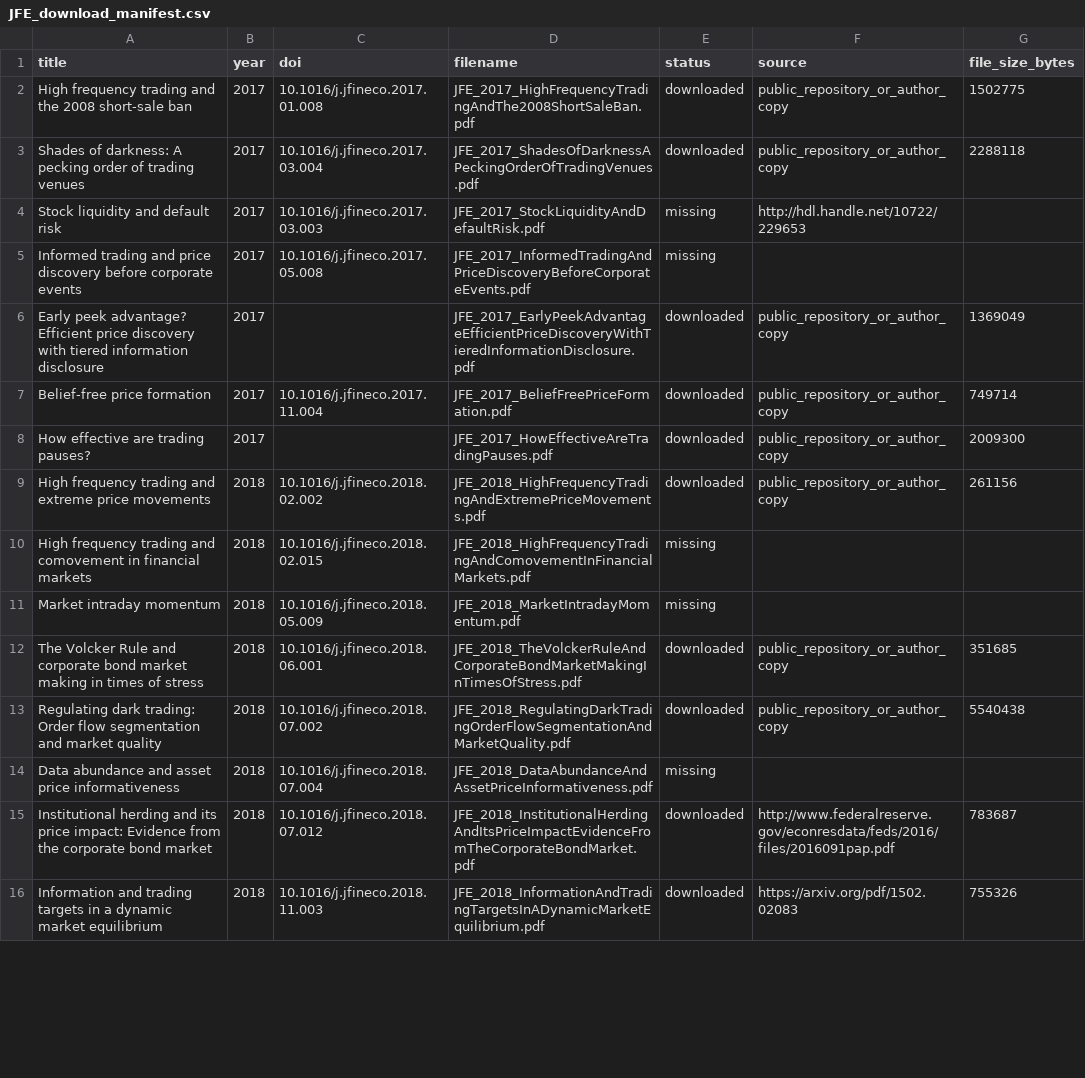
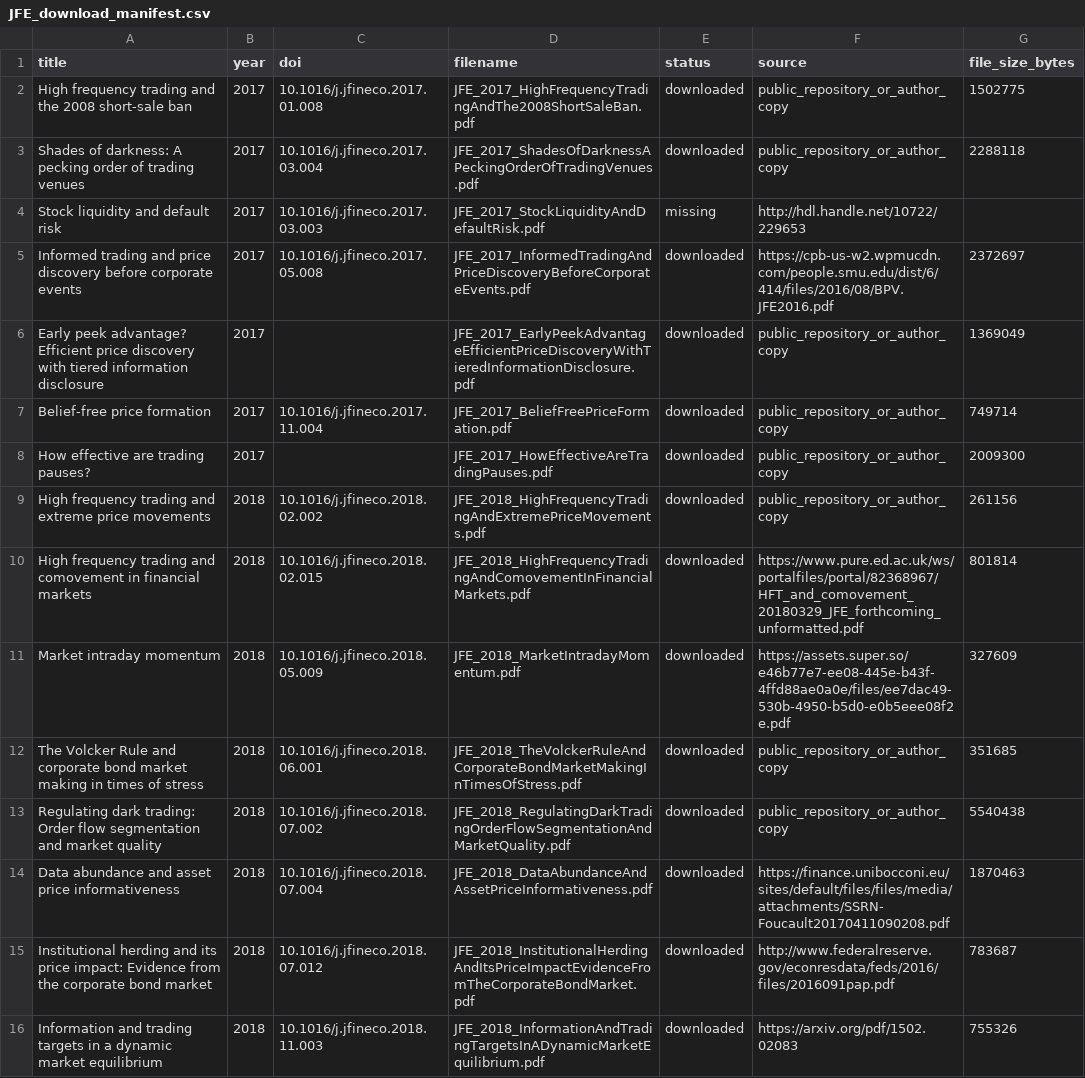
Before and after one commit to RyanQiu2/research_report_abbr, a CSV file: papers/JFE_download_manifest.csv, drawn as a sheet; only a part is shown; the diff covers the shown part only.

```diff
--- a/papers/JFE_download_manifest.csv
+++ b/papers/JFE_download_manifest.csv
@@ -4,3 +4,3 @@ Shades of darkness: A pecking order of trading venues,2017,10.1016/j.jfineco.201
 Stock liquidity and default risk,2017,10.1016/j.jfineco.2017.03.003,JFE_2017_StockLiquidityAndDefaultRisk.pdf,missing,http://hdl.handle.net/10722/229653,
-Informed trading and price discovery before corporate events,2017,10.1016/j.jfineco.2017.05.008,JFE_2017_InformedTradingAndPriceDiscoveryBeforeCorporateEvents.pdf,missing,"",
+Informed trading and price discovery before corporate events,2017,10.1016/j.jfineco.2017.05.008,JFE_2017_InformedTradingAndPriceDiscoveryBeforeCorporateEvents.pdf,downloaded,https://cpb-us-w2.wpmucdn.com/people.smu.edu/dist/6/414/files/2016/08/BPV.JFE2016.pdf,2372697
 Early peek advantage? Efficient price discovery with tiered information disclosure,2017,,JFE_2017_EarlyPeekAdvantageEfficientPriceDiscoveryWithTieredInformationDisclosure.pdf,downloaded,public_repository_or_author_copy,1369049
@@ -9,7 +9,7 @@ How effective are trading pauses?,2017,,JFE_2017_HowEffectiveAreTradingPauses.pd
 High frequency trading and extreme price movements,2018,10.1016/j.jfineco.2018.02.002,JFE_2018_HighFrequencyTradingAndExtremePriceMovements.pdf,downloaded,public_repository_or_author_copy,261156
-High frequency trading and comovement in financial markets,2018,10.1016/j.jfineco.2018.02.015,JFE_2018_HighFrequencyTradingAndComovementInFinancialMarkets.pdf,missing,"",
-Market intraday momentum,2018,10.1016/j.jfineco.2018.05.009,JFE_2018_MarketIntradayMomentum.pdf,missing,"",
+High frequency trading and comovement in financial markets,2018,10.1016/j.jfineco.2018.02.015,JFE_2018_HighFrequencyTradingAndComovementInFinancialMarkets.pdf,downloaded,https://www.pure.ed.ac.uk/ws/portalfiles/portal/82368967/HFT_and_comovement_20180329_JFE_forthcoming_unformatted.pdf,801814
+Market intraday momentum,2018,10.1016/j.jfineco.2018.05.009,JFE_2018_MarketIntradayMomentum.pdf,downloaded,https://assets.super.so/e46b77e7-ee08-445e-b43f-4ffd88ae0a0e/files/ee7dac49-530b-4950-b5d0-e0b5eee08f2e.pdf,327609
 The Volcker Rule and corporate bond market making in times of stress,2018,10.1016/j.jfineco.2018.06.001,JFE_2018_TheVolckerRuleAndCorporateBondMarketMakingInTimesOfStress.pdf,downloaded,public_repository_or_author_copy,351685
 Regulating dark trading: Order flow segmentation and market quality,2018,10.1016/j.jfineco.2018.07.002,JFE_2018_RegulatingDarkTradingOrderFlowSegmentationAndMarketQuality.pdf,downloaded,public_repository_or_author_copy,5540438
-Data abundance and asset price informativeness,2018,10.1016/j.jfineco.2018.07.004,JFE_2018_DataAbundanceAndAssetPriceInformativeness.pdf,missing,"",
+Data abundance and asset price informativeness,2018,10.1016/j.jfineco.2018.07.004,JFE_2018_DataAbundanceAndAssetPriceInformativeness.pdf,downloaded,https://finance.unibocconi.eu/sites/default/files/files/media/attachments/SSRN-Foucault20170411090208.pdf,1870463
 Institutional herding and its price impact: Evidence from the corporate bond market,2018,10.1016/j.jfineco.2018.07.012,JFE_2018_InstitutionalHerdingAndItsPriceImpactEvidenceFromTheCorporateBondMarket.pdf,downloaded,http://www.federalreserve.gov/econresdata/feds/2016/files/2016091pap.pdf,783687
```
Also changed, not shown: 42 edited cells elsewhere in this file, 18 other files.
